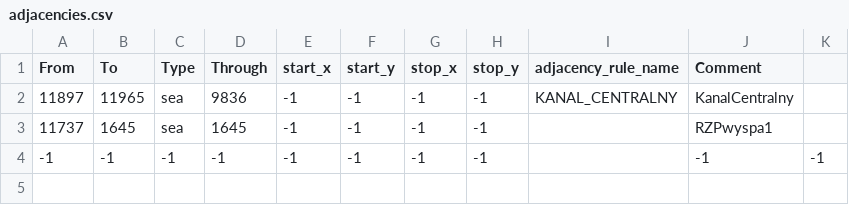
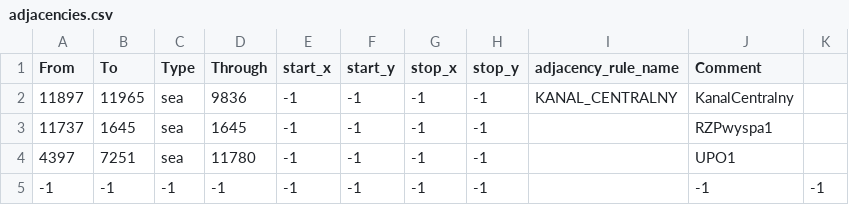
Before and after one commit to Grochuj/Krew-i-Honor, a CSV file: map/adjacencies.csv, drawn as a sheet.

```diff
--- a/map/adjacencies.csv
+++ b/map/adjacencies.csv
@@ -3,2 +3,3 @@ From;To;Type;Through;start_x;start_y;stop_x;stop_y;adjacency_rule_name;Comment
 11737;1645;sea;1645;-1;-1;-1;-1;;RZPwyspa1
+4397;7251;sea;11780;-1;-1;-1;-1;;UPO1
 -1;-1;-1;-1;-1;-1;-1;-1;;-1;-1
```
Also changed, not shown: 16 other files.
